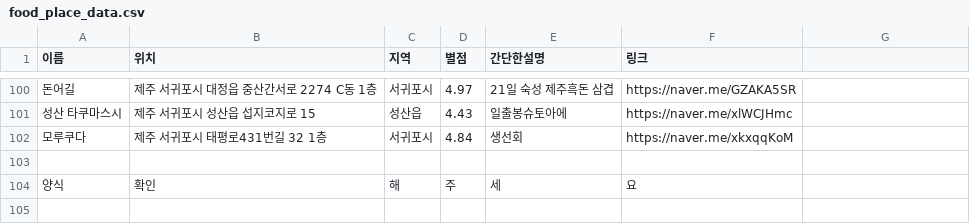
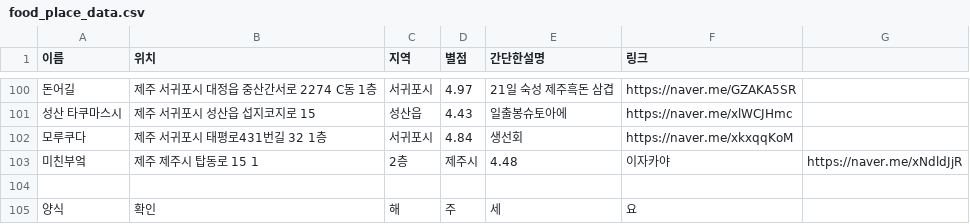
Before and after one commit to OSS-3-MINTAEK/Recomendataion_Place, a CSV file: food_place_data.csv, drawn as a sheet; only a part is shown, gaps mark what is left out.

Commit message:
Update food_place_data.csv

```diff
--- a/food_place_data.csv
+++ b/food_place_data.csv
@@ -102,2 +102,3 @@
 모루쿠다, 제주 서귀포시 태평로431번길 32 1층 , 서귀포시, 4.84, 생선회, https://naver.me/xkxqqKoM
+미친부엌, 제주 제주시 탑동로 15 1,2층, 제주시, 4.48, 이자카야, https://naver.me/xNdldJjR
 
```
